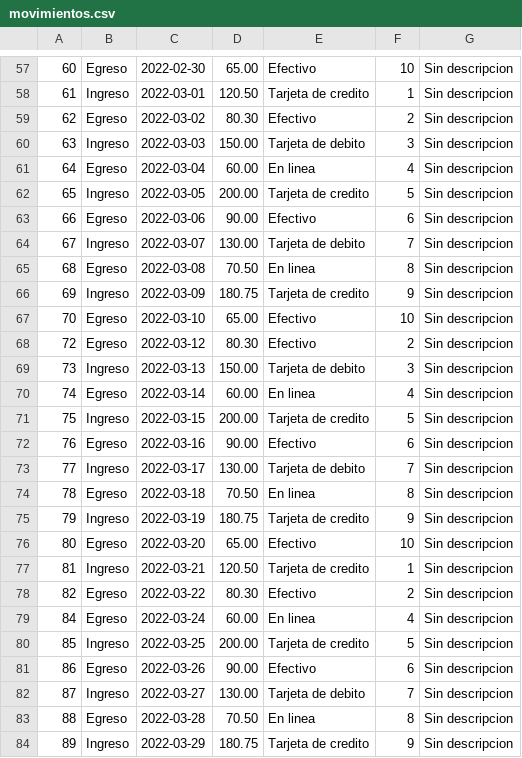
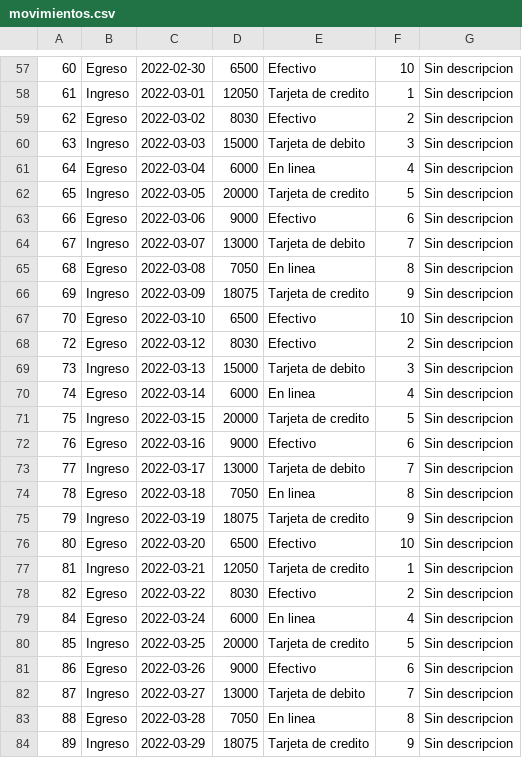
Before and after one commit to Miguel-Ar06/Gestion, a CSV file: GestionNegocio/GestionNegocio/bin/Debug/net8.0-windows/Resources/data/movimientos.csv, drawn as a sheet; only a part is shown, gaps mark what is left out; the diff covers the shown part only.

```diff
--- a/GestionNegocio/GestionNegocio/bin/Debug/net8.0-windows/Resources/data/movimientos.csv
+++ b/GestionNegocio/GestionNegocio/bin/Debug/net8.0-windows/Resources/data/movimientos.csv
@@ -57,28 +57,28 @@
-60,Egreso,2022-02-30,65.00,Efectivo,10,Sin descripcion
-61,Ingreso,2022-03-01,120.50,Tarjeta de credito,1,Sin descripcion
-62,Egreso,2022-03-02,80.30,Efectivo,2,Sin descripcion
-63,Ingreso,2022-03-03,150.00,Tarjeta de debito,3,Sin descripcion
-64,Egreso,2022-03-04,60.00,En linea,4,Sin descripcion
-65,Ingreso,2022-03-05,200.00,Tarjeta de credito,5,Sin descripcion
-66,Egreso,2022-03-06,90.00,Efectivo,6,Sin descripcion
-67,Ingreso,2022-03-07,130.00,Tarjeta de debito,7,Sin descripcion
-68,Egreso,2022-03-08,70.50,En linea,8,Sin descripcion
-69,Ingreso,2022-03-09,180.75,Tarjeta de credito,9,Sin descripcion
-70,Egreso,2022-03-10,65.00,Efectivo,10,Sin descripcion
-72,Egreso,2022-03-12,80.30,Efectivo,2,Sin descripcion
-73,Ingreso,2022-03-13,150.00,Tarjeta de debito,3,Sin descripcion
-74,Egreso,2022-03-14,60.00,En linea,4,Sin descripcion
-75,Ingreso,2022-03-15,200.00,Tarjeta de credito,5,Sin descripcion
-76,Egreso,2022-03-16,90.00,Efectivo,6,Sin descripcion
-77,Ingreso,2022-03-17,130.00,Tarjeta de debito,7,Sin descripcion
-78,Egreso,2022-03-18,70.50,En linea,8,Sin descripcion
-79,Ingreso,2022-03-19,180.75,Tarjeta de credito,9,Sin descripcion
-80,Egreso,2022-03-20,65.00,Efectivo,10,Sin descripcion
-81,Ingreso,2022-03-21,120.50,Tarjeta de credito,1,Sin descripcion
-82,Egreso,2022-03-22,80.30,Efectivo,2,Sin descripcion
-84,Egreso,2022-03-24,60.00,En linea,4,Sin descripcion
-85,Ingreso,2022-03-25,200.00,Tarjeta de credito,5,Sin descripcion
-86,Egreso,2022-03-26,90.00,Efectivo,6,Sin descripcion
-87,Ingreso,2022-03-27,130.00,Tarjeta de debito,7,Sin descripcion
-88,Egreso,2022-03-28,70.50,En linea,8,Sin descripcion
-89,Ingreso,2022-03-29,180.75,Tarjeta de credito,9,Sin descripcion
+60,Egreso,2022-02-30,6500,Efectivo,10,Sin descripcion
+61,Ingreso,2022-03-01,12050,Tarjeta de credito,1,Sin descripcion
+62,Egreso,2022-03-02,8030,Efectivo,2,Sin descripcion
+63,Ingreso,2022-03-03,15000,Tarjeta de debito,3,Sin descripcion
+64,Egreso,2022-03-04,6000,En linea,4,Sin descripcion
+65,Ingreso,2022-03-05,20000,Tarjeta de credito,5,Sin descripcion
+66,Egreso,2022-03-06,9000,Efectivo,6,Sin descripcion
+67,Ingreso,2022-03-07,13000,Tarjeta de debito,7,Sin descripcion
+68,Egreso,2022-03-08,7050,En linea,8,Sin descripcion
+69,Ingreso,2022-03-09,18075,Tarjeta de credito,9,Sin descripcion
+70,Egreso,2022-03-10,6500,Efectivo,10,Sin descripcion
+72,Egreso,2022-03-12,8030,Efectivo,2,Sin descripcion
+73,Ingreso,2022-03-13,15000,Tarjeta de debito,3,Sin descripcion
+74,Egreso,2022-03-14,6000,En linea,4,Sin descripcion
+75,Ingreso,2022-03-15,20000,Tarjeta de credito,5,Sin descripcion
+76,Egreso,2022-03-16,9000,Efectivo,6,Sin descripcion
+77,Ingreso,2022-03-17,13000,Tarjeta de debito,7,Sin descripcion
+78,Egreso,2022-03-18,7050,En linea,8,Sin descripcion
+79,Ingreso,2022-03-19,18075,Tarjeta de credito,9,Sin descripcion
+80,Egreso,2022-03-20,6500,Efectivo,10,Sin descripcion
+81,Ingreso,2022-03-21,12050,Tarjeta de credito,1,Sin descripcion
+82,Egreso,2022-03-22,8030,Efectivo,2,Sin descripcion
+84,Egreso,2022-03-24,6000,En linea,4,Sin descripcion
+85,Ingreso,2022-03-25,20000,Tarjeta de credito,5,Sin descripcion
+86,Egreso,2022-03-26,9000,Efectivo,6,Sin descripcion
+87,Ingreso,2022-03-27,13000,Tarjeta de debito,7,Sin descripcion
+88,Egreso,2022-03-28,7050,En linea,8,Sin descripcion
+89,Ingreso,2022-03-29,18075,Tarjeta de credito,9,Sin descripcion
```
Also changed, not shown: 66 edited cells elsewhere in this file, GestionNegocio/GestionNegocio/bin/Debug/net8.0-windows/Resources/data/clientes.csv, 27 other files.
